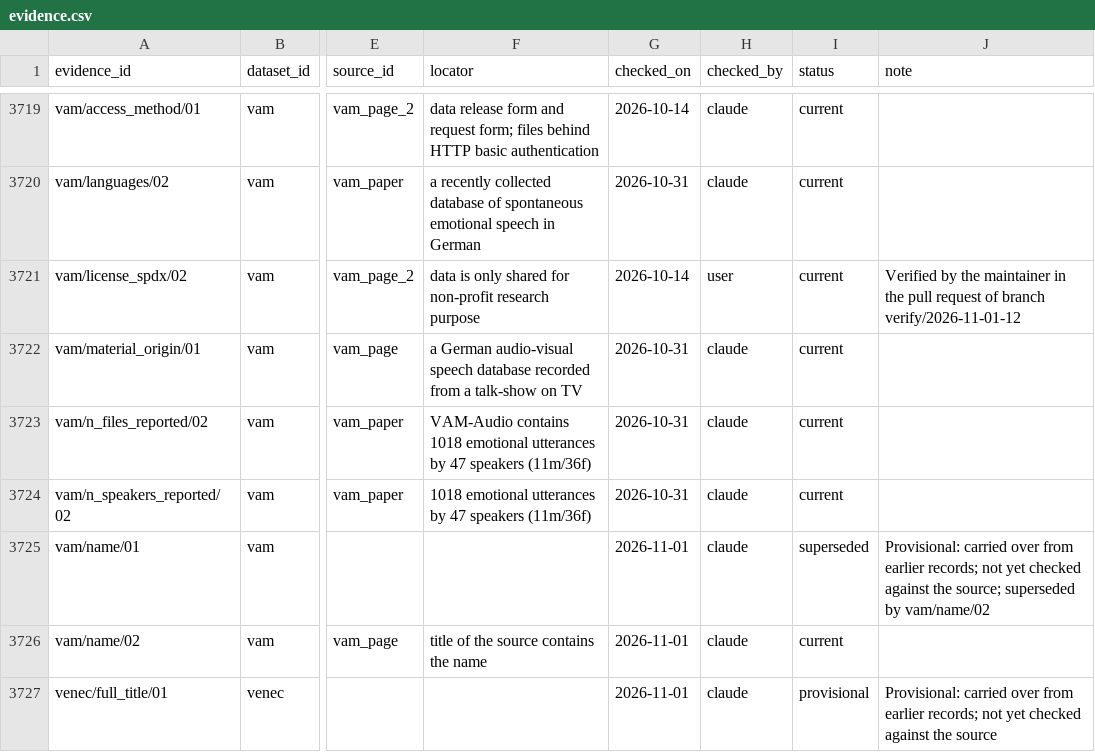
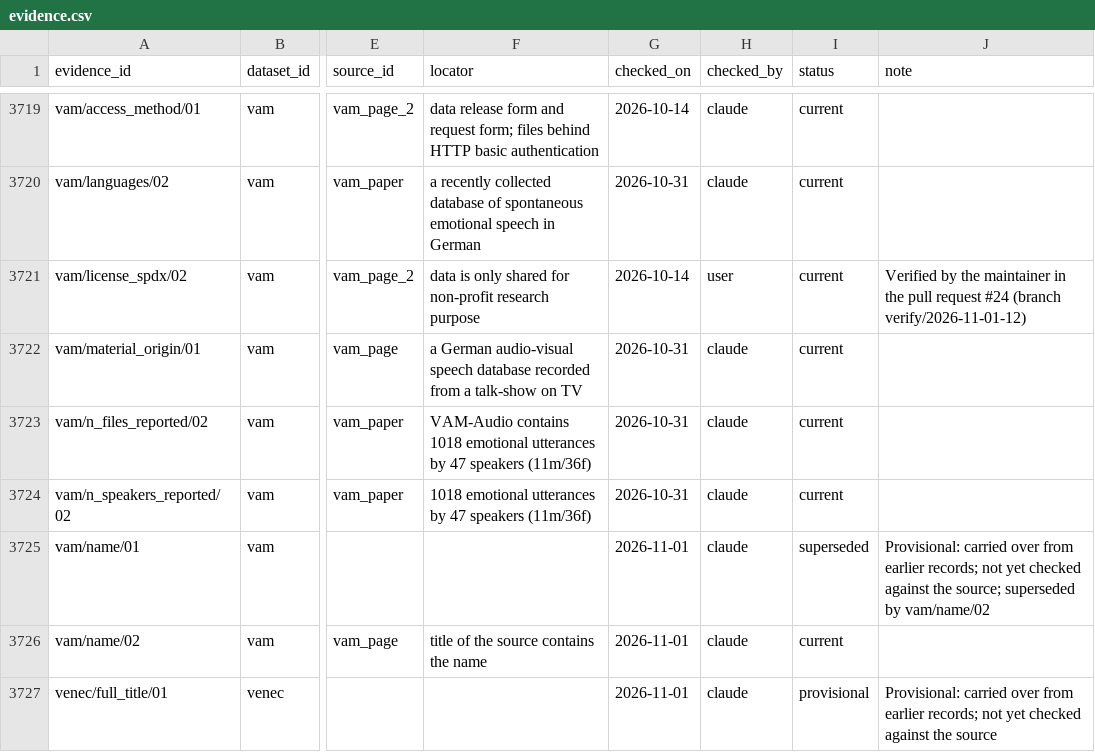
Before and after one commit to itoten/ser_dataset_db, a CSV file: data/evidence.csv, drawn as a sheet; only a part is shown, gaps mark what is left out; the diff covers the shown part only; the diff names each change by its address in the sheet, - before the commit and + after, or states it on an @@ line.

```diff
--- a/data/evidence.csv
+++ b/data/evidence.csv
-J3721 (note): …pull request of branch verify/2026-11-01-12
+J3721 (note): …pull request #24 (branch verify/2026-11-01-12)
```
Also changed, not shown: 11 edited cells elsewhere in this file.
